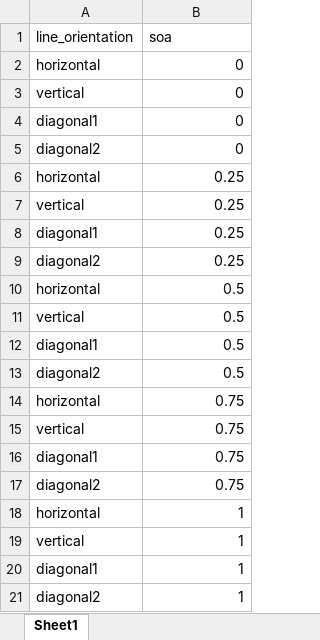
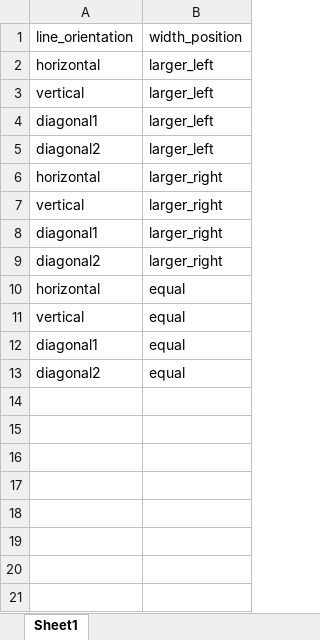
Before and after one commit to dbraun31/nhi-experiments, an Excel workbook: visual-search/exp1/production/pilot/compare_lines/conditions.xlsx, sheet Sheet1, drawn as a sheet; values as stored, in another font and other column widths than the file's, no borders; the diff names each change by its address in the sheet, - before the commit and + after, or states it on an @@ line.

Commit message:
Added width manipulation

```diff
--- a/visual-search/exp1/production/pilot/compare_lines/conditions.xlsx (sheet Sheet1)
+++ b/visual-search/exp1/production/pilot/compare_lines/conditions.xlsx (sheet Sheet1)
-B1: soa
+B1: width_position
-B2:B5: 0
+B2:B5: larger_left
-B6:B9: 0.25
+B6:B9: larger_right
-B10:B13: 0.5
+B10:B13: equal
-row 14: horizontal | 0.75
-row 15: vertical | 0.75
-row 16: diagonal1 | 0.75
-row 17: diagonal2 | 0.75
-row 18: horizontal | 1
-row 19: vertical | 1
-row 20: diagonal1 | 1
-row 21: diagonal2 | 1
```
Also changed, not shown: 4 other files.
